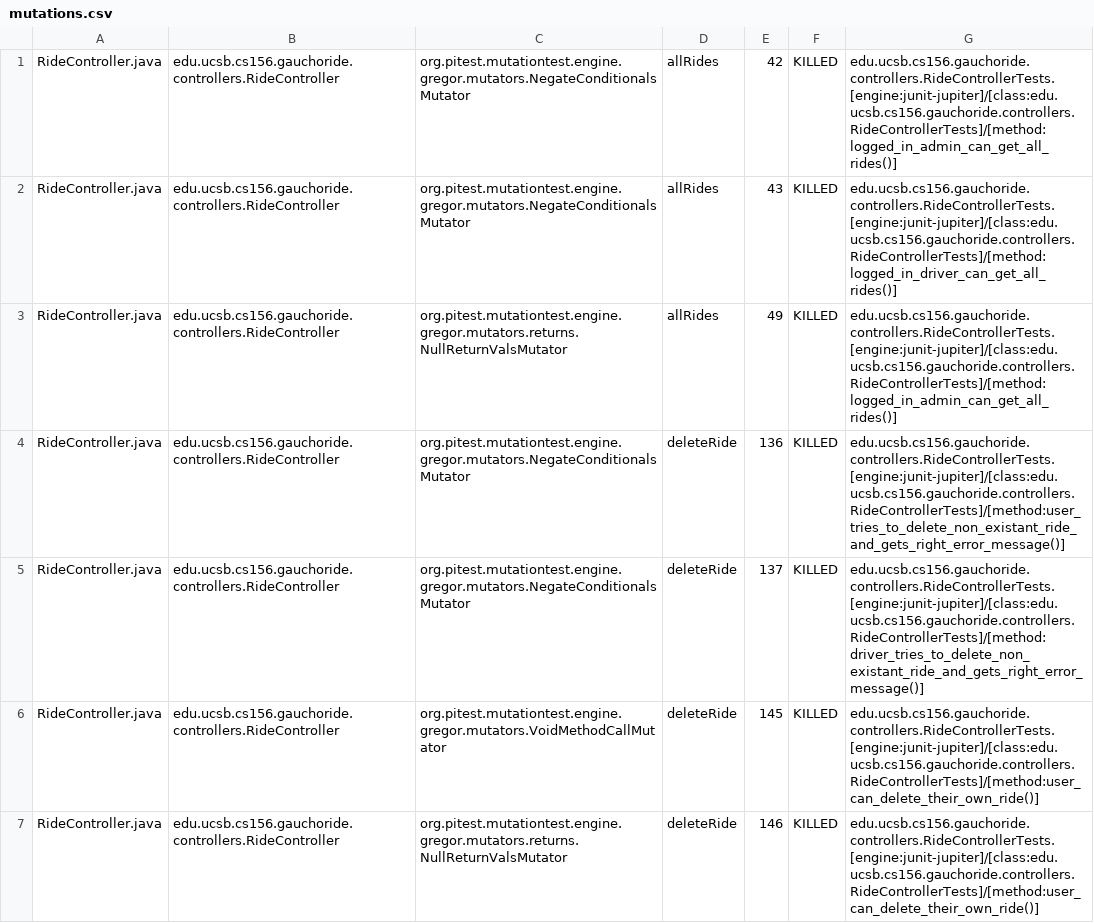
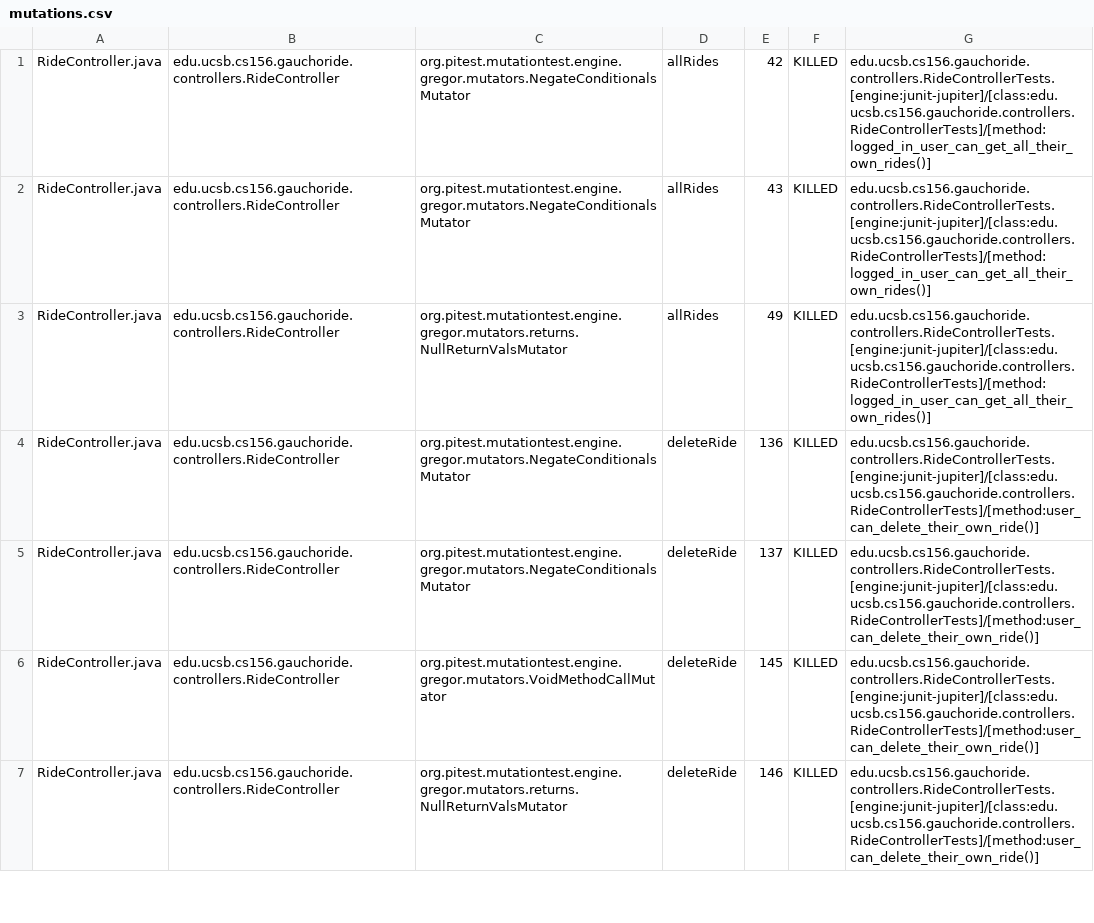
Before and after one commit to ucsb-cs156-m23/proj-gauchoride-m23-9am-2, a CSV file: prs/67/pitest/mutations.csv, drawn as a sheet; only a part is shown; the diff covers the shown part only.

Commit message:
Deploying to gh-pages from @ ucsb-cs156-m23/proj-gauchoride-m23-9am-2@be2bfafbda6dba489fe1643eb2b286342e1ed637 🚀

```diff
--- a/prs/67/pitest/mutations.csv
+++ b/prs/67/pitest/mutations.csv
@@ -1,6 +1,6 @@
-RideController.java,edu.ucsb.cs156.gauchoride.controllers.RideController,org.pitest.mutationtest.engine.gregor.mutators.NegateConditionalsMutator,allRides,42,KILLED,edu.ucsb.cs156.gauchoride.controllers.RideControllerTests.[engine:junit-jupiter]/[class:edu.ucsb.cs156.gauchoride.controllers.RideControllerTests]/[method:logged_in_admin_can_get_all_rides()]
-RideController.java,edu.ucsb.cs156.gauchoride.controllers.RideController,org.pitest.mutationtest.engine.gregor.mutators.NegateConditionalsMutator,allRides,43,KILLED,edu.ucsb.cs156.gauchoride.controllers.RideControllerTests.[engine:junit-jupiter]/[class:edu.ucsb.cs156.gauchoride.controllers.RideControllerTests]/[method:logged_in_driver_can_get_all_rides()]
-RideController.java,edu.ucsb.cs156.gauchoride.controllers.RideController,org.pitest.mutationtest.engine.gregor.mutators.returns.NullReturnValsMutator,allRides,49,KILLED,edu.ucsb.cs156.gauchoride.controllers.RideControllerTests.[engine:junit-jupiter]/[class:edu.ucsb.cs156.gauchoride.controllers.RideControllerTests]/[method:logged_in_admin_can_get_all_rides()]
-RideController.java,edu.ucsb.cs156.gauchoride.controllers.RideController,org.pitest.mutationtest.engine.gregor.mutators.NegateConditionalsMutator,deleteRide,136,KILLED,edu.ucsb.cs156.gauchoride.controllers.RideControllerTests.[engine:junit-jupiter]/[class:edu.ucsb.cs156.gauchoride.controllers.RideControllerTests]/[method:user_tries_to_delete_non_existant_ride_and_gets_right_error_message()]
-RideController.java,edu.ucsb.cs156.gauchoride.controllers.RideController,org.pitest.mutationtest.engine.gregor.mutators.NegateConditionalsMutator,deleteRide,137,KILLED,edu.ucsb.cs156.gauchoride.controllers.RideControllerTests.[engine:junit-jupiter]/[class:edu.ucsb.cs156.gauchoride.controllers.RideControllerTests]/[method:driver_tries_to_delete_non_existant_ride_and_gets_right_error_message()]
+RideController.java,edu.ucsb.cs156.gauchoride.controllers.RideController,org.pitest.mutationtest.engine.gregor.mutators.NegateConditionalsMutator,allRides,42,KILLED,edu.ucsb.cs156.gauchoride.controllers.RideControllerTests.[engine:junit-jupiter]/[class:edu.ucsb.cs156.gauchoride.controllers.RideControllerTests]/[method:logged_in_user_can_get_all_their_own_rides()]
+RideController.java,edu.ucsb.cs156.gauchoride.controllers.RideController,org.pitest.mutationtest.engine.gregor.mutators.NegateConditionalsMutator,allRides,43,KILLED,edu.ucsb.cs156.gauchoride.controllers.RideControllerTests.[engine:junit-jupiter]/[class:edu.ucsb.cs156.gauchoride.controllers.RideControllerTests]/[method:logged_in_user_can_get_all_their_own_rides()]
+RideController.java,edu.ucsb.cs156.gauchoride.controllers.RideController,org.pitest.mutationtest.engine.gregor.mutators.returns.NullReturnValsMutator,allRides,49,KILLED,edu.ucsb.cs156.gauchoride.controllers.RideControllerTests.[engine:junit-jupiter]/[class:edu.ucsb.cs156.gauchoride.controllers.RideControllerTests]/[method:logged_in_user_can_get_all_their_own_rides()]
+RideController.java,edu.ucsb.cs156.gauchoride.controllers.RideController,org.pitest.mutationtest.engine.gregor.mutators.NegateConditionalsMutator,deleteRide,136,KILLED,edu.ucsb.cs156.gauchoride.controllers.RideControllerTests.[engine:junit-jupiter]/[class:edu.ucsb.cs156.gauchoride.controllers.RideControllerTests]/[method:user_can_delete_their_own_ride()]
+RideController.java,edu.ucsb.cs156.gauchoride.controllers.RideController,org.pitest.mutationtest.engine.gregor.mutators.NegateConditionalsMutator,deleteRide,137,KILLED,edu.ucsb.cs156.gauchoride.controllers.RideControllerTests.[engine:junit-jupiter]/[class:edu.ucsb.cs156.gauchoride.controllers.RideControllerTests]/[method:user_can_delete_their_own_ride()]
 RideController.java,edu.ucsb.cs156.gauchoride.controllers.RideController,org.pitest.mutationtest.engine.gregor.mutators.VoidMethodCallMutator,deleteRide,145,KILLED,edu.ucsb.cs156.gauchoride.controllers.RideControllerTests.[engine:junit-jupiter]/[class:edu.ucsb.cs156.gauchoride.controllers.RideControllerTests]/[method:user_can_delete_their_own_ride()]
```
Also changed, not shown: 25 edited cells elsewhere in this file, 15 other files.
